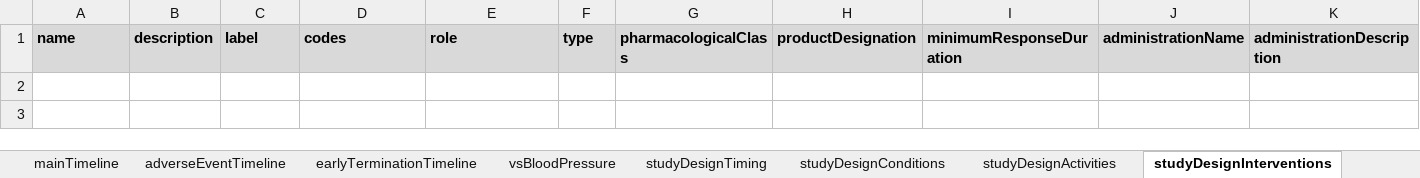
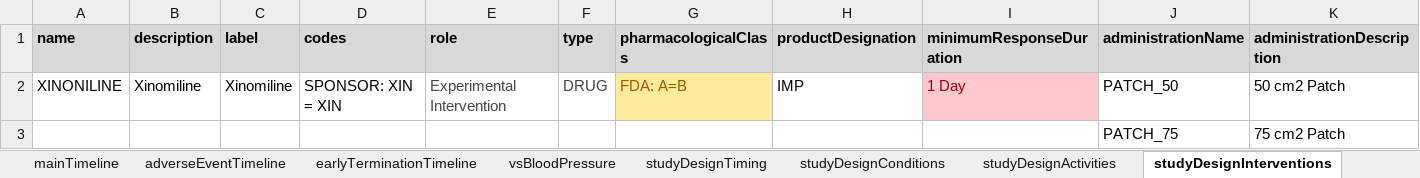
Before and after one commit to cdisc-org/DDF-RA, an Excel workbook: Documents/Examples/CDISC_Pilot/CDISC_Pilot_Study.xlsx, sheet studyDesignInterventions, drawn as a sheet; only a part is shown; values as stored, in another font and other column widths than the file's, no borders; rows hold the shown columns only; the diff names each change by its address in the sheet, - before the commit and + after, or states it on an @@ line.

Commit message:
USDM 3.8.0 examples

```diff
--- a/Documents/Examples/CDISC_Pilot/CDISC_Pilot_Study.xlsx (sheet studyDesignInterventions)
+++ b/Documents/Examples/CDISC_Pilot/CDISC_Pilot_Study.xlsx (sheet studyDesignInterventions)
+row 2: XINONILINE | Xinomiline | Xinomiline | SPONSOR: XIN = XIN | Experimental Intervention | DRUG | FDA: A=B | IMP | 1 Day | PATCH_50 | 50 cm2 Patch
+row 3:  |  |  |  |  |  |  |  |  | PATCH_75 | 75 cm2 Patch
```
Also changed, not shown: sheet studyDesignEstimands, sheet studyAmendments, Documents/Examples/Alexion_NCT04573309_Wilsons/Alexion_NCT04573309_Wilsons.xlsx, Documents/Examples/EliLilly_NCT03421379_Diabetes/EliLilly_NCT03421379_Diabetes.xlsx, 3 other files.
